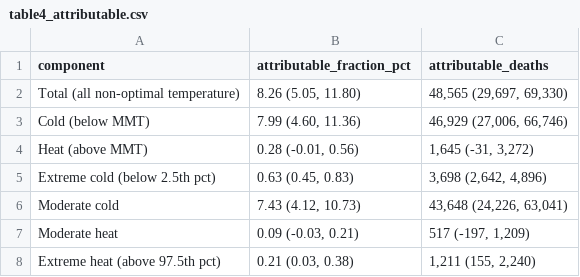
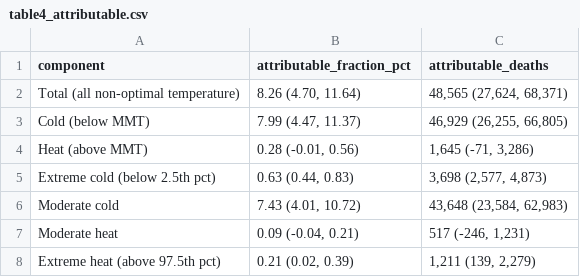
Before and after one commit to rryesuafuga/heatshieldagri, a CSV file: web/frontend/public/dlnm/tables/table4_attributable.csv, drawn as a sheet.

```diff
--- a/web/frontend/public/dlnm/tables/table4_attributable.csv
+++ b/web/frontend/public/dlnm/tables/table4_attributable.csv
@@ -1,8 +1,8 @@
 "component","attributable_fraction_pct","attributable_deaths"
-"Total (all non-optimal temperature)","8.26 (5.05, 11.80)","48,565 (29,697, 69,330)"
-"Cold (below MMT)","7.99 (4.60, 11.36)","46,929 (27,006, 66,746)"
-"Heat (above MMT)","0.28 (-0.01, 0.56)","1,645 (-31, 3,272)"
-"Extreme cold (below 2.5th pct)","0.63 (0.45, 0.83)","3,698 (2,642, 4,896)"
-"Moderate cold","7.43 (4.12, 10.73)","43,648 (24,226, 63,041)"
-"Moderate heat","0.09 (-0.03, 0.21)","517 (-197, 1,209)"
-"Extreme heat (above 97.5th pct)","0.21 (0.03, 0.38)","1,211 (155, 2,240)"
+"Total (all non-optimal temperature)","8.26 (4.70, 11.64)","48,565 (27,624, 68,371)"
+"Cold (below MMT)","7.99 (4.47, 11.37)","46,929 (26,255, 66,805)"
+"Heat (above MMT)","0.28 (-0.01, 0.56)","1,645 (-71, 3,286)"
+"Extreme cold (below 2.5th pct)","0.63 (0.44, 0.83)","3,698 (2,577, 4,873)"
+"Moderate cold","7.43 (4.01, 10.72)","43,648 (23,584, 62,983)"
+"Moderate heat","0.09 (-0.04, 0.21)","517 (-246, 1,231)"
+"Extreme heat (above 97.5th pct)","0.21 (0.02, 0.39)","1,211 (139, 2,279)"
```
Also changed, not shown: web/frontend/public/dlnm/tables/table2_rr_timeseries.csv, web/frontend/public/dlnm/tables/table6_interaction.csv, 2 other files.
